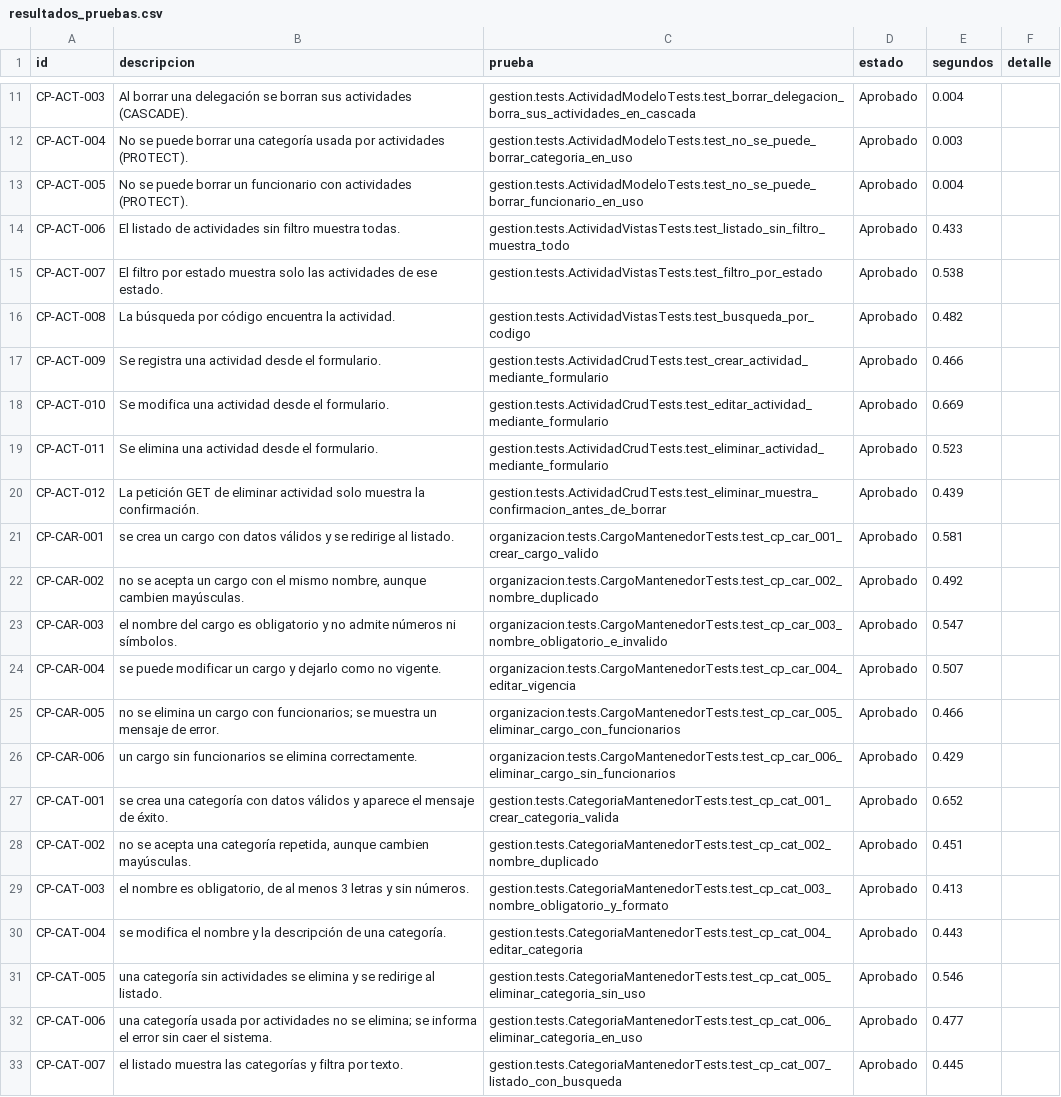
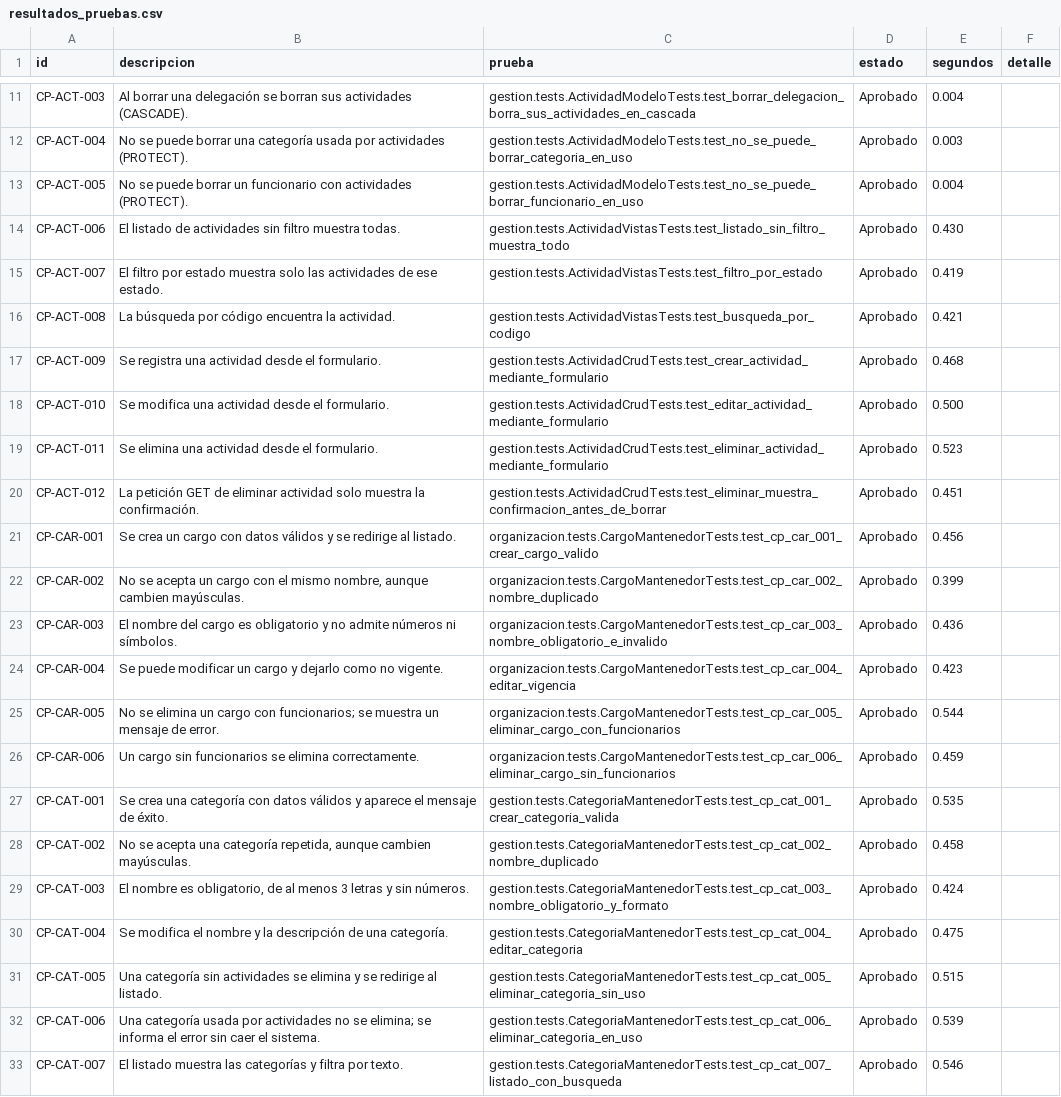
Before and after one commit to sofixv19/sgr_eval2_proyecto_integrado, a CSV file: resultados_pruebas.csv, drawn as a sheet; only a part is shown, gaps mark what is left out; the diff covers the shown part only; the diff names each change by its address in the sheet, - before the commit and + after, or states it on an @@ line.

```diff
--- a/resultados_pruebas.csv
+++ b/resultados_pruebas.csv
-E14 (segundos): 0.433
+E14 (segundos): 0.430
-E15 (segundos): 0.538
+E15 (segundos): 0.419
-E16 (segundos): 0.482
+E16 (segundos): 0.421
-E17 (segundos): 0.466
+E17 (segundos): 0.468
-E18 (segundos): 0.669
+E18 (segundos): 0.500
-E20 (segundos): 0.439
+E20 (segundos): 0.451
-B21 (descripcion): se crea un…
+B21 (descripcion): Se crea un…
-E21 (segundos): 0.581
+E21 (segundos): 0.456
-B22 (descripcion): no se acepta…
+B22 (descripcion): No se acepta…
-E22 (segundos): 0.492
+E22 (segundos): 0.399
-B23 (descripcion): el nombre del…
+B23 (descripcion): El nombre del…
-E23 (segundos): 0.547
+E23 (segundos): 0.436
-B24 (descripcion): se puede modificar…
+B24 (descripcion): Se puede modificar…
-E24 (segundos): 0.507
+E24 (segundos): 0.423
-B25 (descripcion): no se elimina…
+B25 (descripcion): No se elimina…
-E25 (segundos): 0.466
+E25 (segundos): 0.544
-B26 (descripcion): un cargo sin…
+B26 (descripcion): Un cargo sin…
-E26 (segundos): 0.429
+E26 (segundos): 0.459
-B27 (descripcion): se crea una…
+B27 (descripcion): Se crea una…
-E27 (segundos): 0.652
+E27 (segundos): 0.535
-B28 (descripcion): no se acepta…
+B28 (descripcion): No se acepta…
-E28 (segundos): 0.451
+E28 (segundos): 0.458
-B29 (descripcion): el nombre es…
+B29 (descripcion): El nombre es…
-E29 (segundos): 0.413
+E29 (segundos): 0.424
-B30 (descripcion): se modifica el…
+B30 (descripcion): Se modifica el…
-E30 (segundos): 0.443
+E30 (segundos): 0.475
-B31 (descripcion): una categoría sin…
+B31 (descripcion): Una categoría sin…
-E31 (segundos): 0.546
+E31 (segundos): 0.515
-B32 (descripcion): una categoría usada…
+B32 (descripcion): Una categoría usada…
-E32 (segundos): 0.477
+E32 (segundos): 0.539
-B33 (descripcion): el listado muestra…
+B33 (descripcion): El listado muestra…
-E33 (segundos): 0.445
+E33 (segundos): 0.546
```
Also changed, not shown: 114 edited cells elsewhere in this file, 5 other files.
